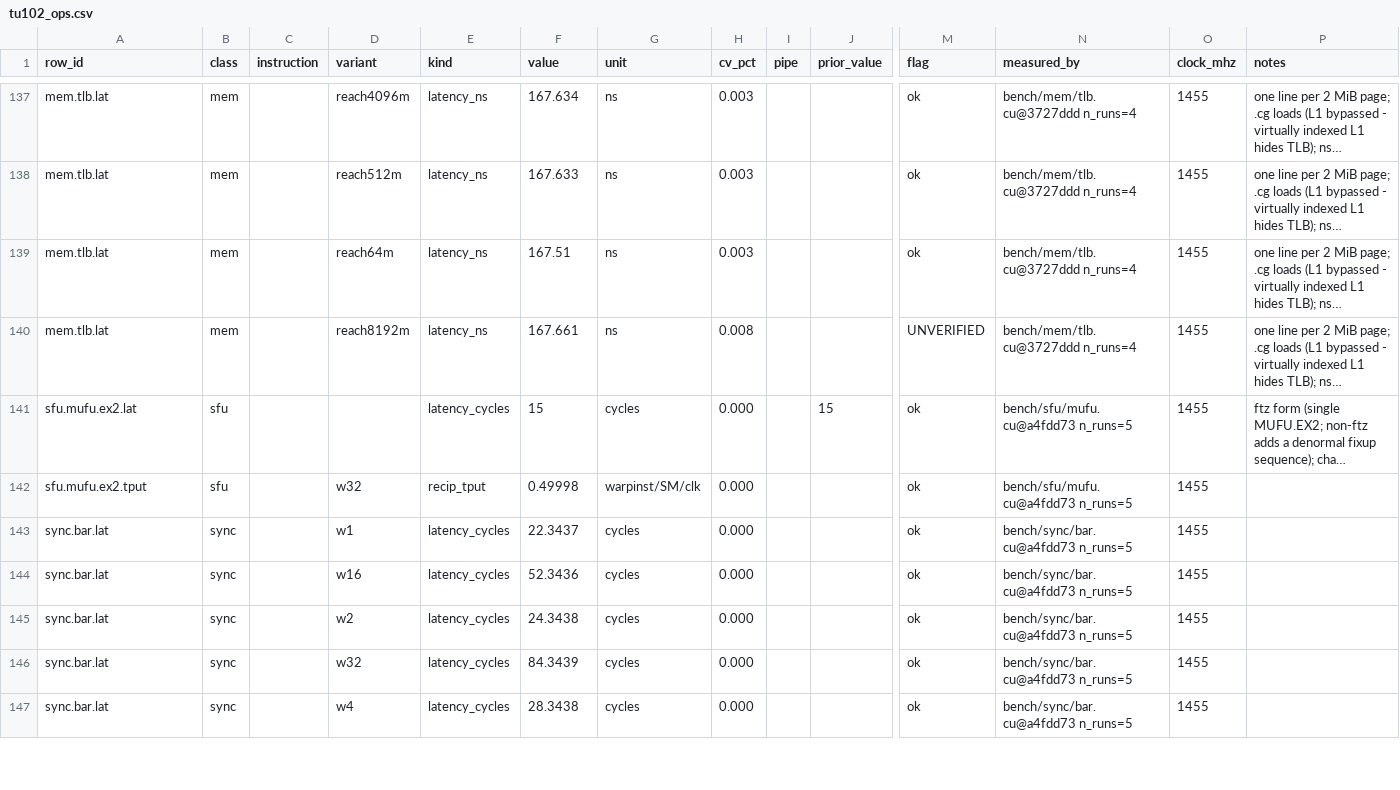
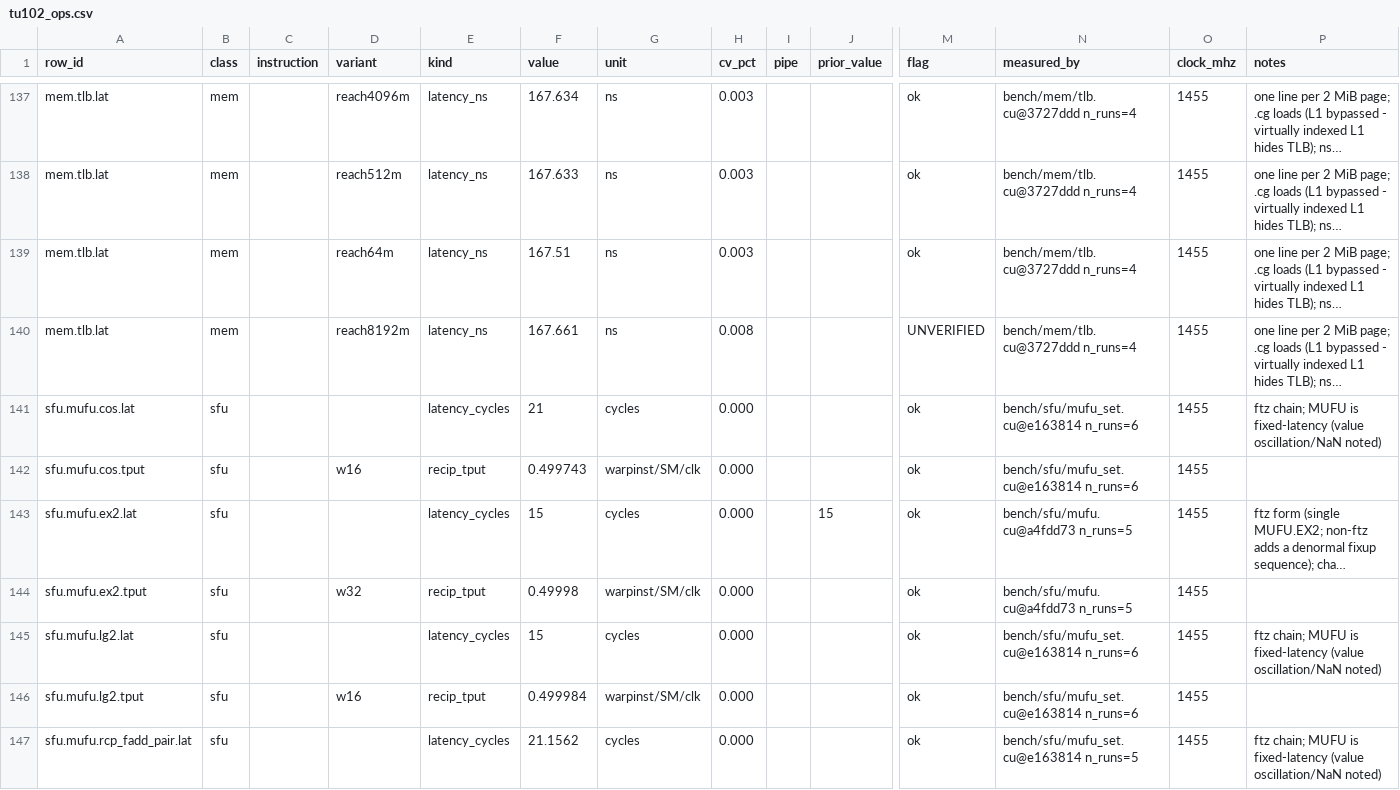
Before and after one commit to connollydavid/tu102, a CSV file: table/tu102_ops.csv, drawn as a sheet; only a part is shown, gaps mark what is left out; the shorter side is filled out with more unchanged rows; long unchanged cells end in …; rows hold the shown columns only; the diff covers the shown part only; the diff names each change by its address in the sheet, - before the commit and + after, or states it on an @@ line.

```diff
--- a/table/tu102_ops.csv
+++ b/table/tu102_ops.csv
+row 141: sfu.mufu.cos.lat | sfu |  |  | latency_cycles | 21 | cycles | 0.000 |  |  | ok | bench/sfu/mufu_set.cu@e163814 n_runs=6 | 1455 | ftz chain; MUFU is fixed-latency (value oscillation/NaN noted)
+row 142: sfu.mufu.cos.tput | sfu |  | w16 | recip_tput | 0.499743 | warpinst/SM/clk | 0.000 |  |  | ok | bench/sfu/mufu_set.cu@e163814 n_runs=6 | 1455
+row 145: sfu.mufu.lg2.lat | sfu |  |  | latency_cycles | 15 | cycles | 0.000 |  |  | ok | bench/sfu/mufu_set.cu@e163814 n_runs=6 | 1455 | ftz chain; MUFU is fixed-latency (value oscillation/NaN noted)
+row 146: sfu.mufu.lg2.tput | sfu |  | w16 | recip_tput | 0.499984 | warpinst/SM/clk | 0.000 |  |  | ok | bench/sfu/mufu_set.cu@e163814 n_runs=6 | 1455
+row 147: sfu.mufu.rcp_fadd_pair.lat | sfu |  |  | latency_cycles | 21.1562 | cycles | 0.000 |  |  | ok | bench/sfu/mufu_set.cu@e163814 n_runs=5 | 1455 | ftz chain; MUFU is fixed-latency (value oscillation/NaN noted)
```
Also changed, not shown: 7 added rows elsewhere in this file, data/results/t5820-2xrtx6000/runs.csv, 3 other files.
